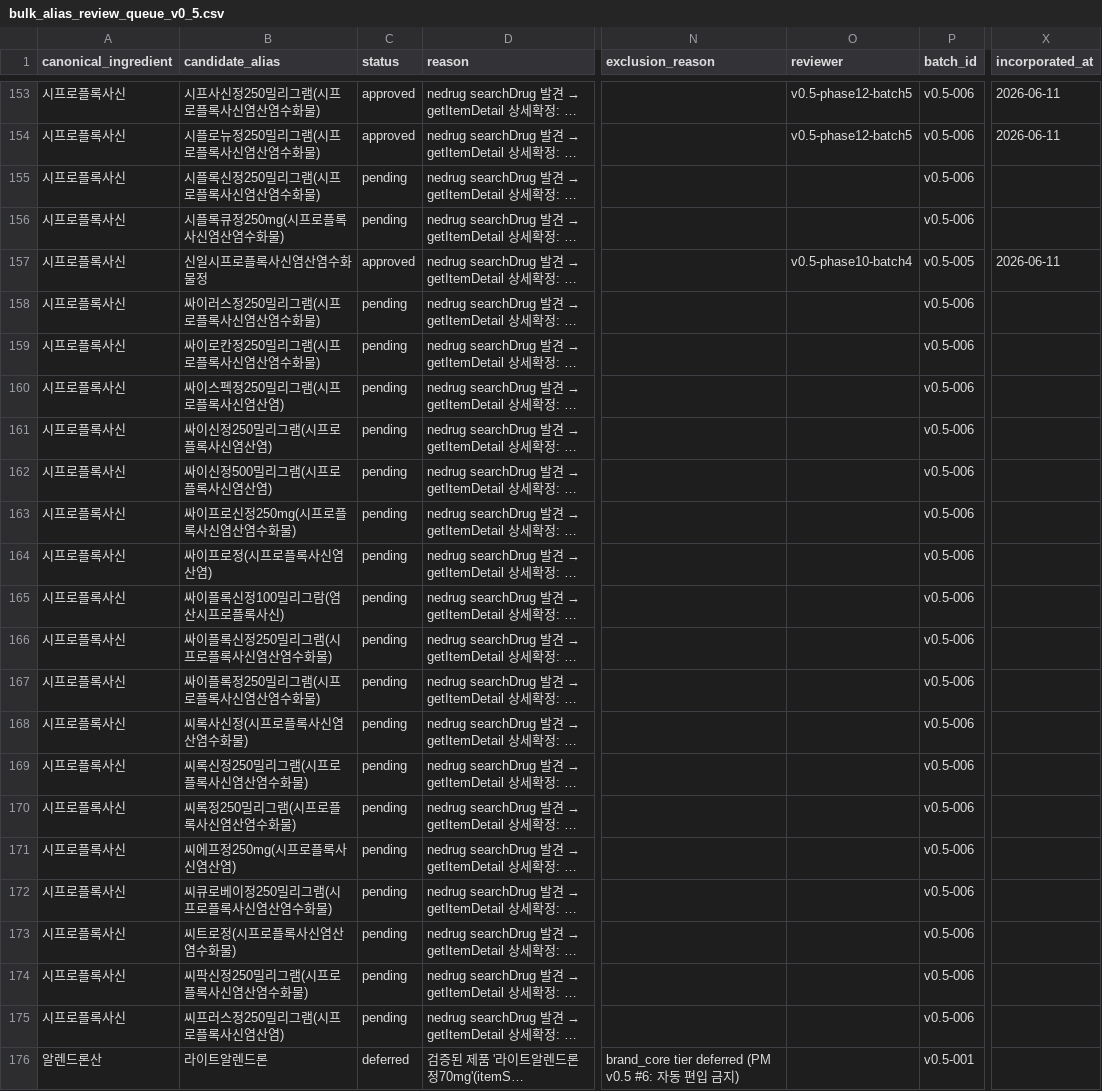
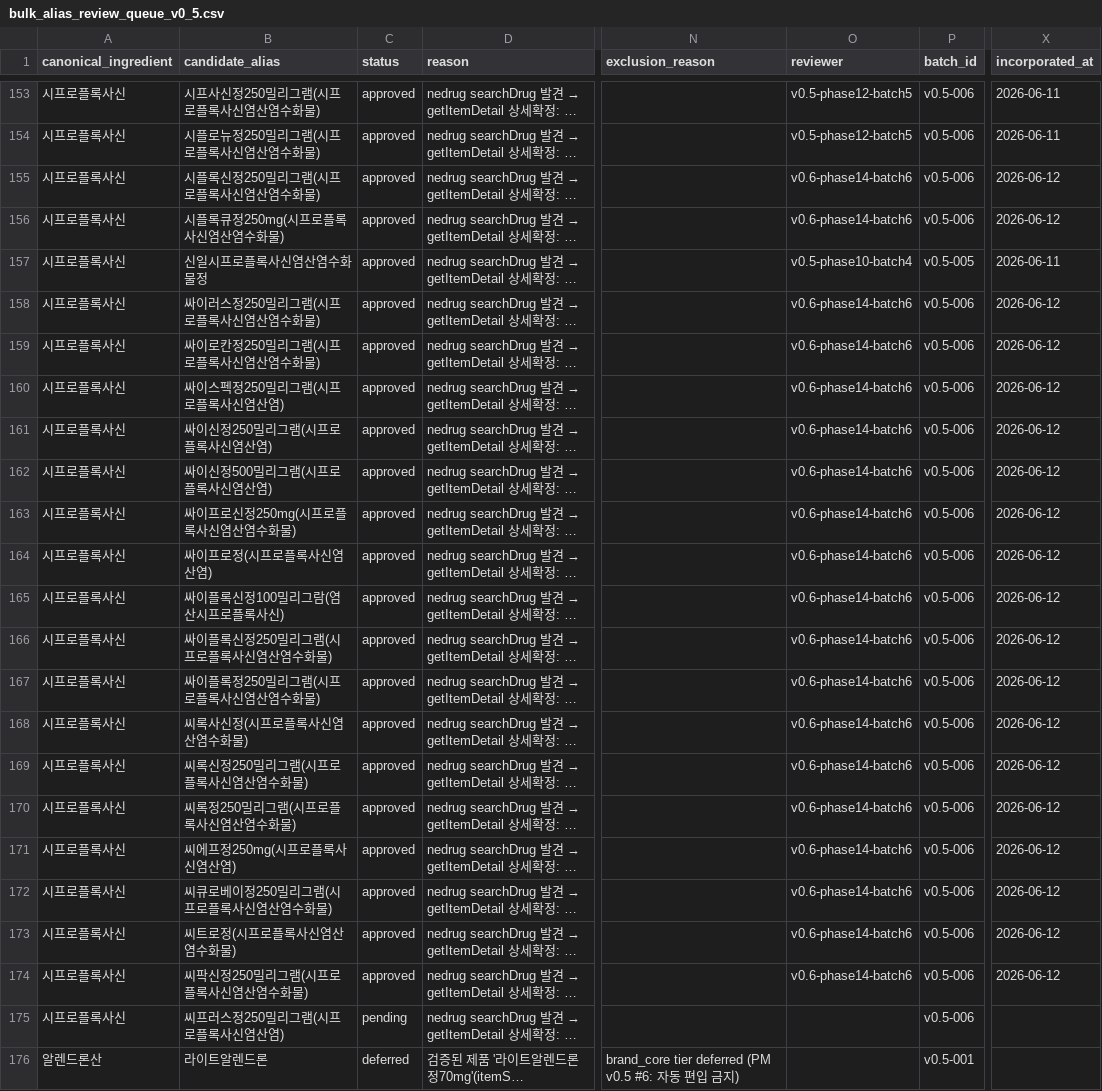
Before and after one commit to yoonspower/medistack, a CSV file: data/candidates/bulk_alias_review_queue_v0_5.csv, drawn as a sheet; only a part is shown, gaps mark what is left out; long unchanged cells end in …; the diff covers the shown part only; the diff names each change by its address in the sheet, - before the commit and + after, or states it on an @@ line.

Commit message:
Incorporate v0.6 batch 6 product aliases (206->256)

```diff
--- a/data/candidates/bulk_alias_review_queue_v0_5.csv
+++ b/data/candidates/bulk_alias_review_queue_v0_5.csv
-C155:C156 (status): pending
+C155:C156 (status): approved
-O155:O156 (reviewer): (empty)
+O155:O156 (reviewer): v0.6-phase14-batch6
-X155:X156 (incorporated_at): (empty)
+X155:X156 (incorporated_at): 2026-06-12
-C158:C174 (status): pending
+C158:C174 (status): approved
-O158:O174 (reviewer): (empty)
+O158:O174 (reviewer): v0.6-phase14-batch6
-X158:X174 (incorporated_at): (empty)
+X158:X174 (incorporated_at): 2026-06-12
```
Also changed, not shown: 93 edited cells elsewhere in this file, data/candidates/bulk_alias_approved_ready_batch6_v0_6.csv, 6 other files.
